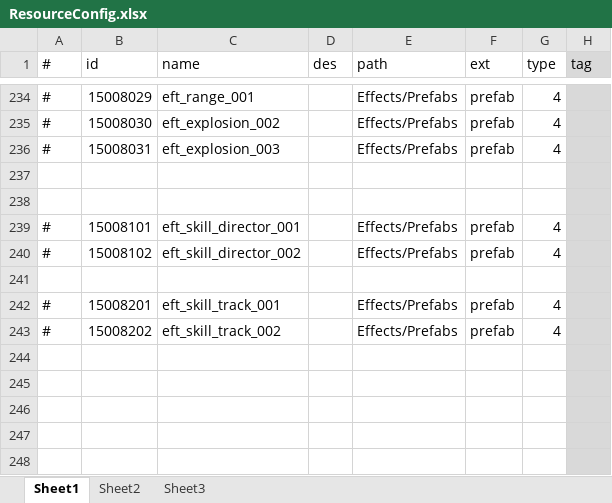
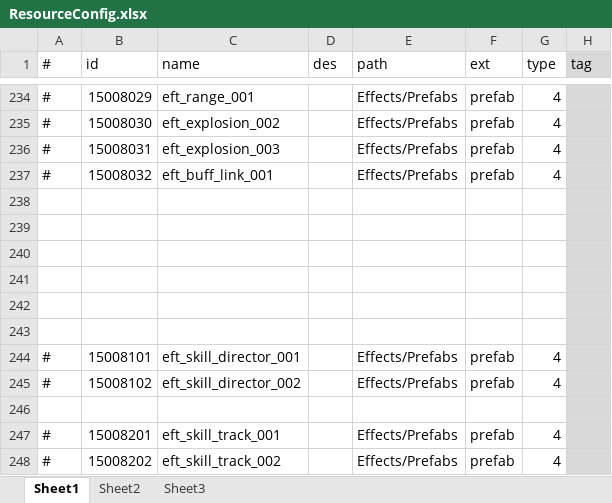
Before and after one commit to thanklzhang/001_GameFramework_Config, an Excel workbook: data_config/ResourceConfig.xlsx, sheet Sheet1, drawn as a sheet; only a part is shown, gaps mark what is left out; the shorter side is filled out with more unchanged rows; values as stored, in another font and other column widths than the file's, no borders; the diff names each change by its address in the sheet, - before the commit and + after, or states it on an @@ line.

```diff
--- a/data_config/ResourceConfig.xlsx (sheet Sheet1)
+++ b/data_config/ResourceConfig.xlsx (sheet Sheet1)
+row 237: # | 15008032 | eft_buff_link_001 |  | Effects/Prefabs | prefab | 4
+row 238: (empty)
+row 239: (empty)
+row 240: (empty)
+row 241: (empty)
```
Also changed, not shown: data_config/BattleProcessWaveNode.xlsx, data_config/BuffEffect.xlsx, 5 other files.
